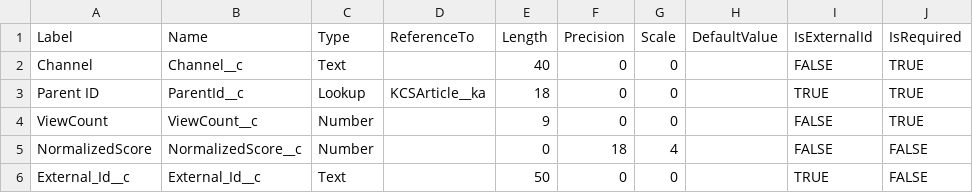
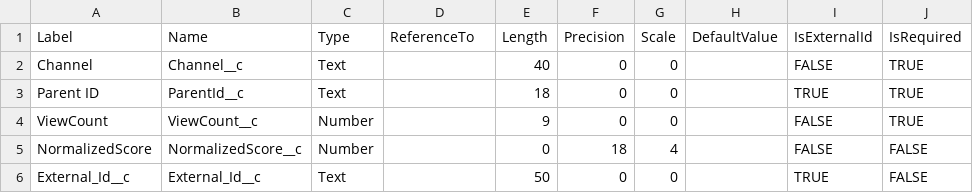
Before and after one commit to rodrigom-oktana-io/wave-tooling, a CSV file: Services/metadata/KCSArticle__ViewStat_metadata.csv, drawn as a sheet.

Commit message:
Update KCSArticle__ViewStat_metadata.csv

```diff
--- a/Services/metadata/KCSArticle__ViewStat_metadata.csv
+++ b/Services/metadata/KCSArticle__ViewStat_metadata.csv
@@ -2,3 +2,3 @@ Label,Name,Type,ReferenceTo,Length,Precision,Scale,DefaultValue,IsExternalId,IsR
 Channel,Channel__c,Text,,40,0,0,,FALSE,TRUE
-Parent ID,ParentId__c,Lookup,KCSArticle__ka,18,0,0,,TRUE,TRUE
+Parent ID,ParentId__c,Text,,18,0,0,,TRUE,TRUE
 ViewCount,ViewCount__c,Number,,9,0,0,,FALSE,TRUE
```
